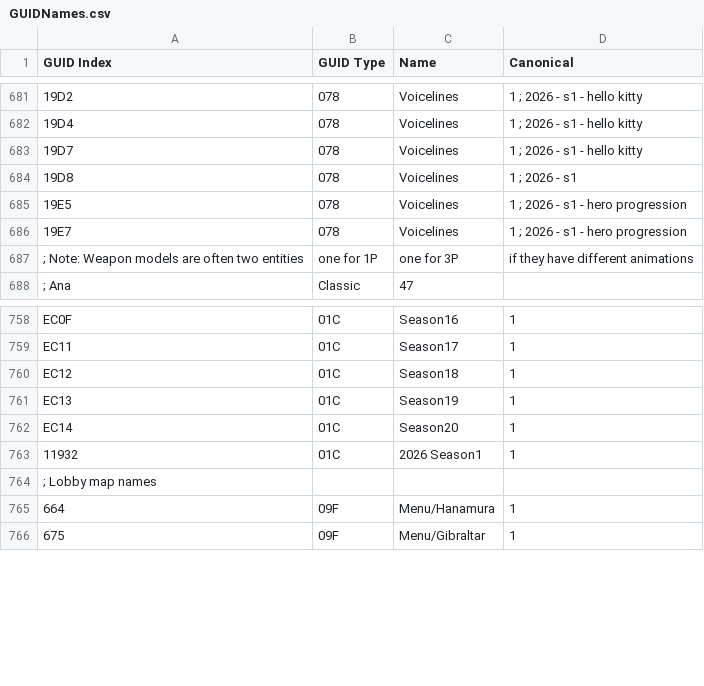
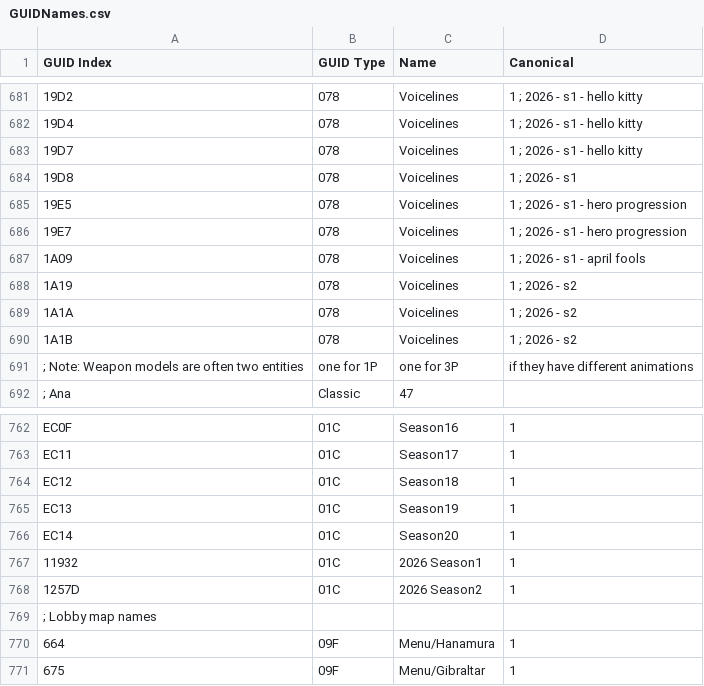
Before and after one commit to overtools/OWLib, a CSV file: DataTool/Static/GUIDNames.csv, drawn as a sheet; only a part is shown, gaps mark what is left out; the diff names each change by its address in the sheet, - before the commit and + after, or states it on an @@ line.

```diff
--- a/DataTool/Static/GUIDNames.csv
+++ b/DataTool/Static/GUIDNames.csv
+row 687: 1A09 | 078 | Voicelines | 1 ; 2026 - s1 - april fools
+row 688: 1A19 | 078 | Voicelines | 1 ; 2026 - s2
+row 689: 1A1A | 078 | Voicelines | 1 ; 2026 - s2
+row 690: 1A1B | 078 | Voicelines | 1 ; 2026 - s2
+row 768: 1257D | 01C | 2026 Season2 | 1
```
Also changed, not shown: 3 other files.
